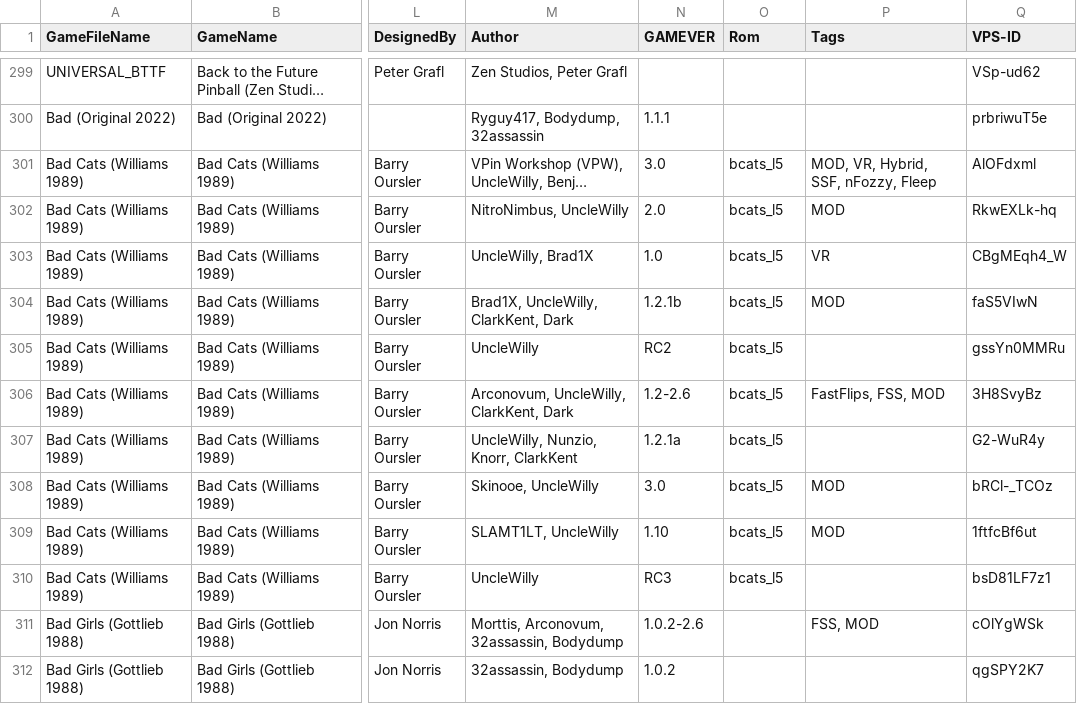
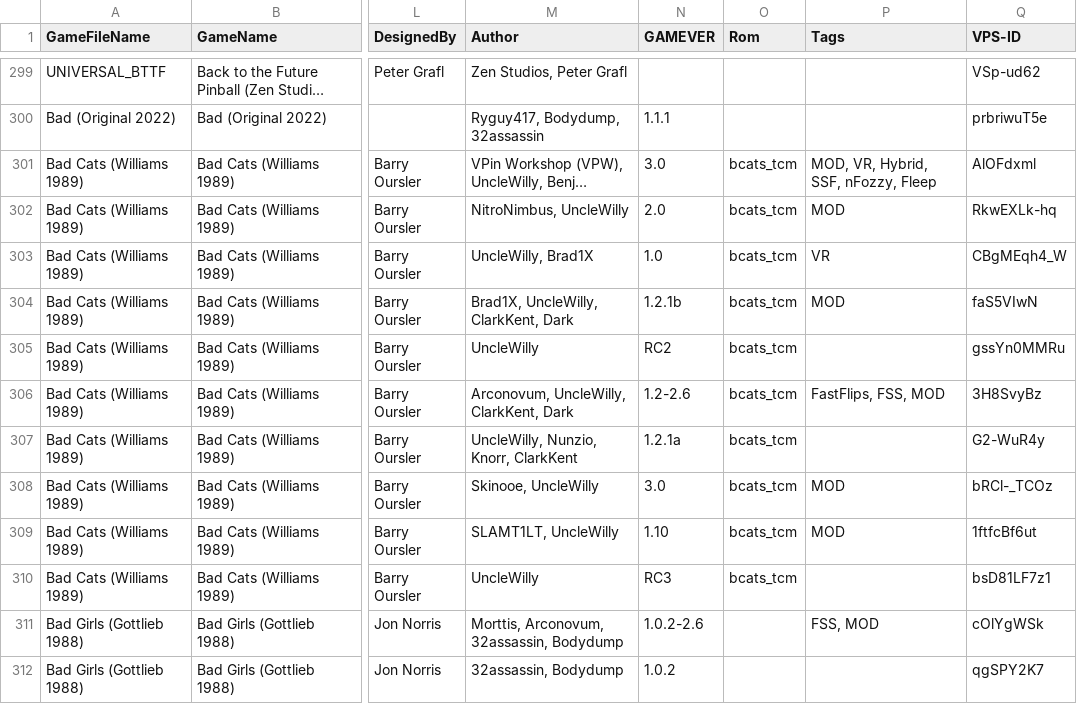
Before and after one commit to VirtualPinballSpreadsheet/vps-db, a CSV file: db/puplookup.csv, drawn as a sheet; only a part is shown, gaps mark what is left out; long unchanged cells end in …; the diff names each change by its address in the sheet, - before the commit and + after, or states it on an @@ line.

```diff
--- a/db/puplookup.csv
+++ b/db/puplookup.csv
-O301:O310 (Rom): bcats_l5
+O301:O310 (Rom): bcats_tcm
```
Also changed, not shown: 1 other file.
